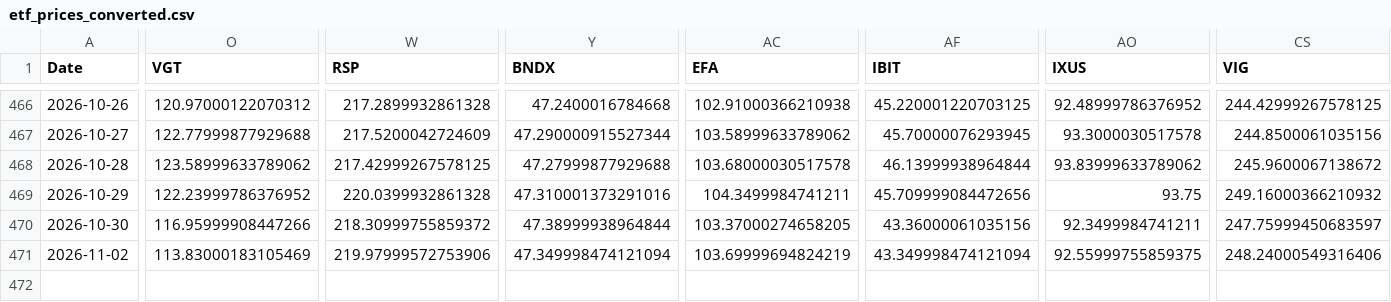
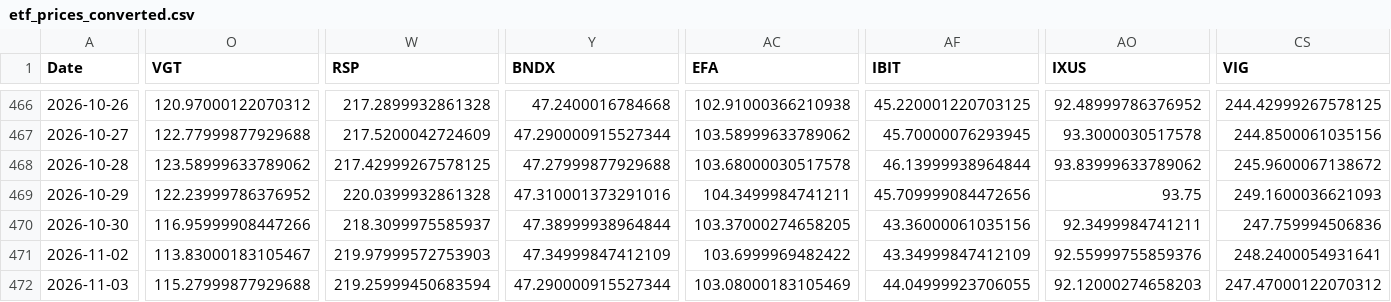
Before and after one commit to chordiaprovit/smart_portfolio_bot_local_ai, a CSV file: data/etf_prices_converted.csv, drawn as a sheet; only a part is shown, gaps mark what is left out; rows hold the shown columns only; the diff covers the shown part only; the diff names each change by its address in the sheet, - before the commit and + after, or states it on an @@ line.

```diff
--- a/data/etf_prices_converted.csv
+++ b/data/etf_prices_converted.csv
-CS469 (VIG): 249.16000366210932
+CS469 (VIG): 249.1600036621093
-W470 (RSP): 218.30999755859372
+W470 (RSP): 218.3099975585937
-CS470 (VIG): 247.75999450683597
+CS470 (VIG): 247.759994506836
-O471 (VGT): 113.83000183105469
+O471 (VGT): 113.83000183105467
-W471 (RSP): 219.97999572753906
+W471 (RSP): 219.97999572753903
-Y471 (BNDX): 47.349998474121094
+Y471 (BNDX): 47.34999847412109
-AC471 (EFA): 103.69999694824219
+AC471 (EFA): 103.6999969482422
-AF471 (IBIT): 43.349998474121094
+AF471 (IBIT): 43.34999847412109
-AO471 (IXUS): 92.55999755859375
+AO471 (IXUS): 92.55999755859376
-CS471 (VIG): 248.24000549316406
+CS471 (VIG): 248.2400054931641
+row 472: 2026-11-03 | 115.27999877929688 | 219.25999450683594 | 47.290000915527344 | 103.08000183105469 | 44.04999923706055 | 92.12000274658203 | 247.47000122070312
```
Also changed, not shown: 6 edited cells elsewhere in this file.
